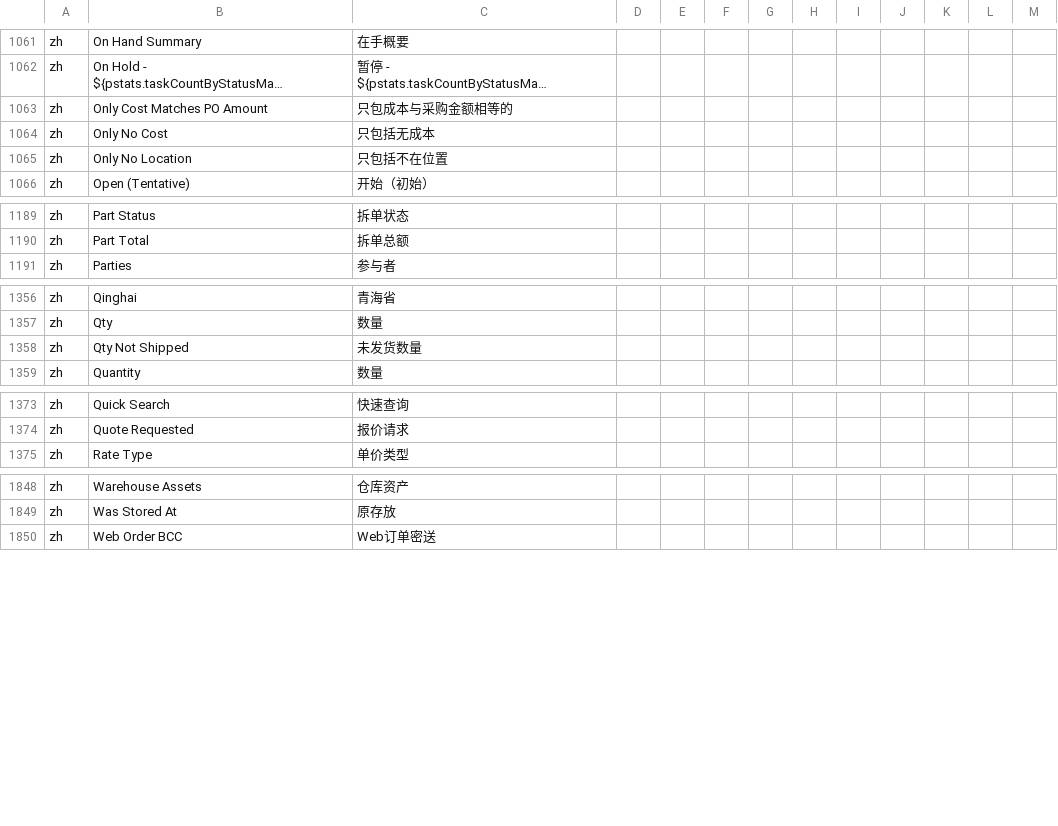
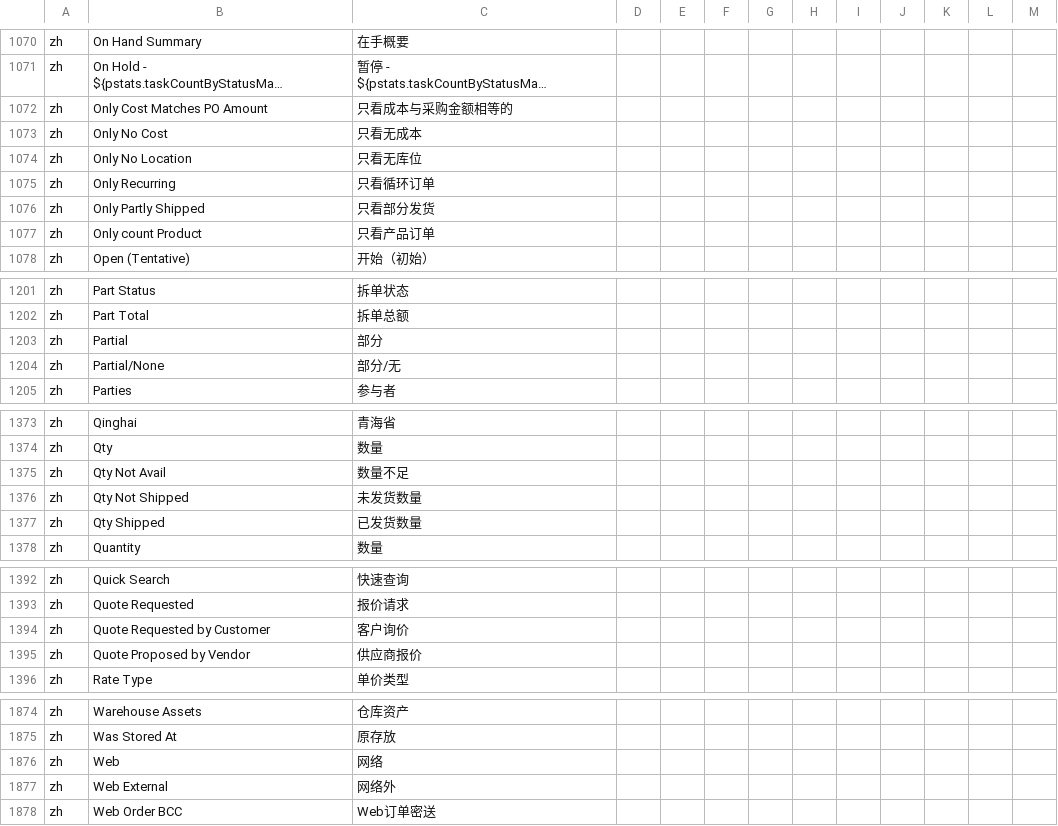
Before and after one commit to hellozhangwei/moqui-zapps, a CSV file: data/L10nZh.csv, drawn as a sheet; only a part is shown, gaps mark what is left out; long unchanged cells end in …; addresses are those after the commit; the diff covers the shown part only; the diff names each change by its address in the sheet, - before the commit and + after, or states it on an @@ line.

Commit message:
Add some LocalizedMessage

```diff
--- a/data/L10nZh.csv
+++ b/data/L10nZh.csv
-C1072: 只包成本与采购金额相等的
+C1072: 只看成本与采购金额相等的
-C1073: 只包括无成本
+C1073: 只看无成本
-C1074: 只包括不在位置
+C1074: 只看无库位
+row 1075: zh | Only Recurring | 只看循环订单
+row 1076: zh | Only Partly Shipped | 只看部分发货
+row 1077: zh | Only count Product | 只看产品订单
+row 1203: zh | Partial | 部分
+row 1204: zh | Partial/None | 部分/无
+row 1375: zh | Qty Not Avail | 数量不足
+row 1377: zh | Qty Shipped | 已发货数量
+row 1394: zh | Quote Requested by Customer | 客户询价
+row 1395: zh | Quote Proposed by Vendor | 供应商报价
+row 1876: zh | Web | 网络
+row 1877: zh | Web External | 网络外
```
Also changed, not shown: 18 added rows elsewhere in this file.
